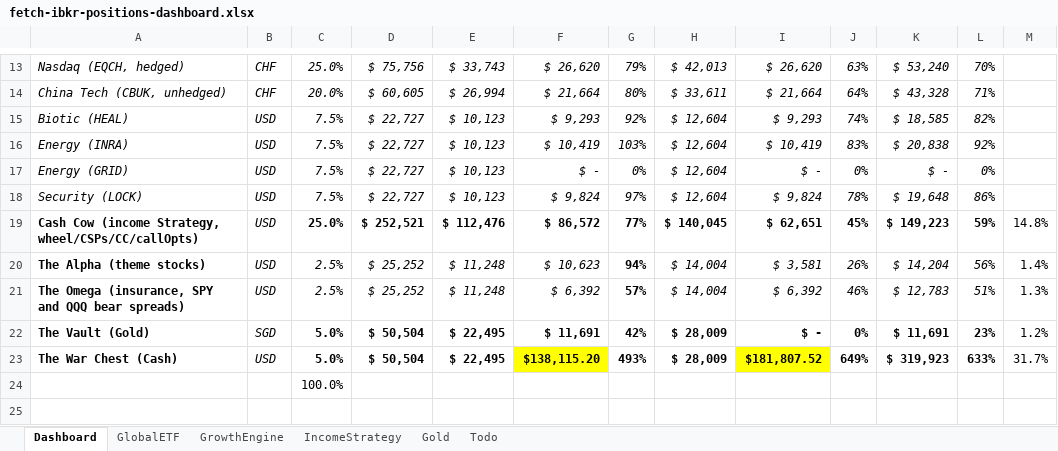
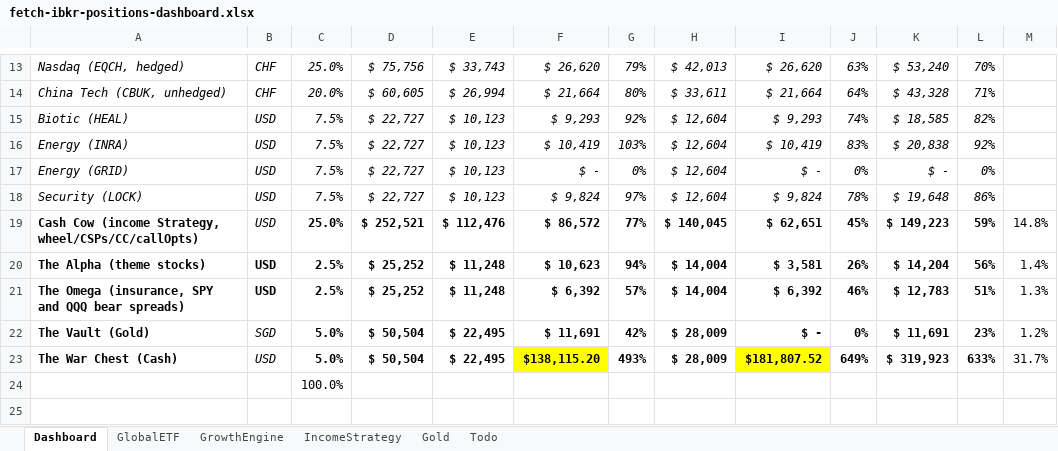
Before and after one commit to timelyrain/timeless-workspace, an Excel workbook: projects/fetch-ibkr-positions-dashboard.xlsx, sheet Dashboard, drawn as a sheet; only a part is shown, gaps mark what is left out; values as stored, in another font and other column widths than the file's, no borders; charts and pictures and conditional formats and table styles not drawn; the diff names each change by its address in the sheet, - before the commit and + after, or states it on an @@ line.

```diff
--- a/projects/fetch-ibkr-positions-dashboard.xlsx (sheet Dashboard)
+++ b/projects/fetch-ibkr-positions-dashboard.xlsx (sheet Dashboard)
@@ B20:F21 bold: off → on, italic: on → off @@
@@ H20:L21 bold: off → on, italic: on → off @@
```
Also changed, not shown: 9 other files.
